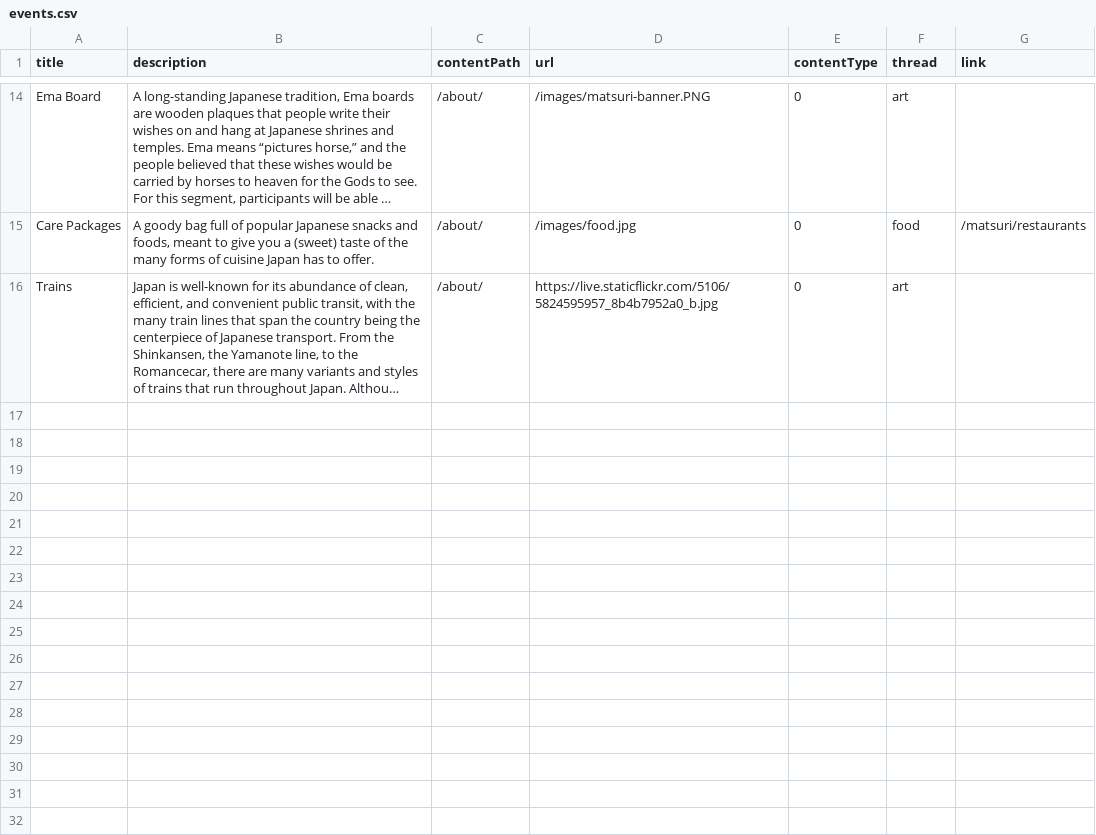
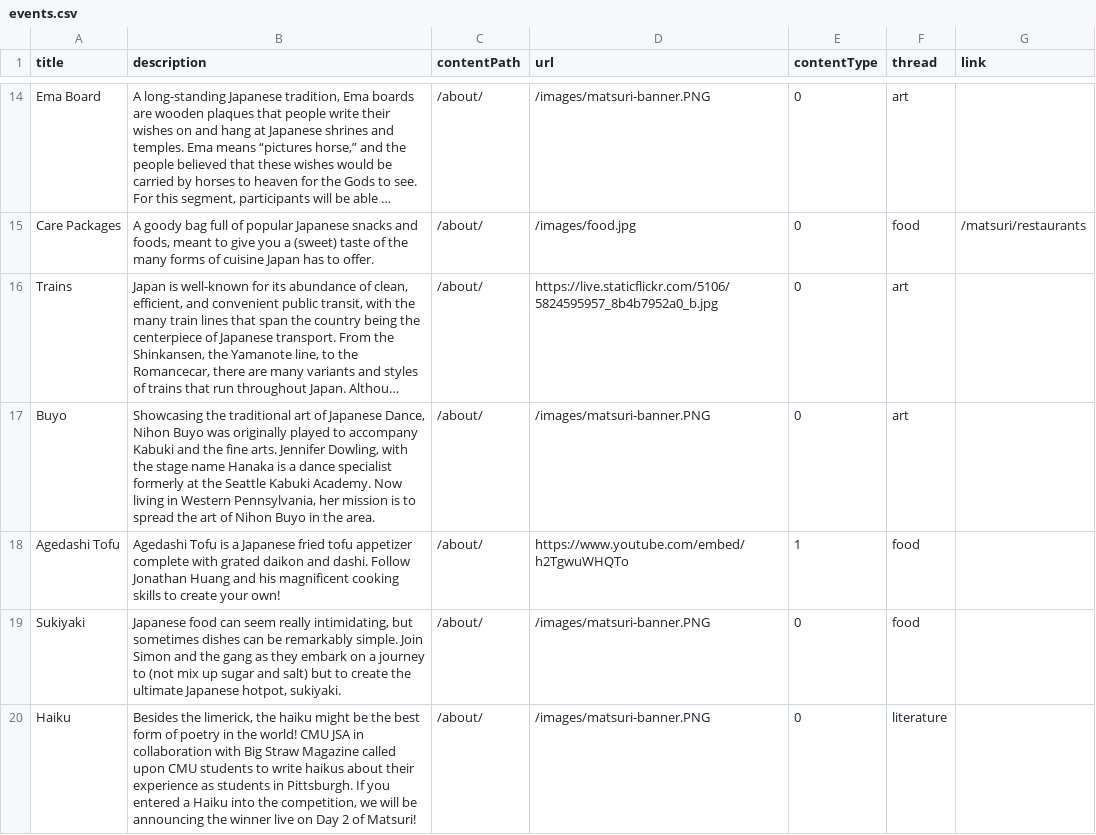
Before and after one commit to cmu-jsa/JSA-web, a CSV file: src/routes/matsuriculture/events.csv, drawn as a sheet; only a part is shown, gaps mark what is left out; long unchanged cells end in …; the diff names each change by its address in the sheet, - before the commit and + after, or states it on an @@ line.

Commit message:
more blurbs

```diff
--- a/src/routes/matsuriculture/events.csv
+++ b/src/routes/matsuriculture/events.csv
+row 17: Buyo | Showcasing the traditional art of Japanese Dance, Nihon Buyo was originally played to accompany Kabuki and the fine arts. Jennifer Dowling, with the stage name Hanaka is a dance specialist formerly at the Seattle Kabuki Academy. Now living in Western Pennsylvania, her mission is to spread the art of Nihon Buyo in the area. | /about/ | /images/matsuri-banner.PNG | 0 | art
+row 18: Agedashi Tofu | Agedashi Tofu is a Japanese fried tofu appetizer complete with grated daikon and dashi. Follow Jonathan Huang and his magnificent cooking skills to create your own! | /about/ | https://www.youtube.com/embed/h2TgwuWHQTo | 1 | food
+row 19: Sukiyaki | Japanese food can seem really intimidating, but sometimes dishes can be remarkably simple. Join Simon and the gang as they embark on a journey to (not mix up sugar and salt) but to create the ultimate Japanese hotpot, sukiyaki. | /about/ | /images/matsuri-banner.PNG | 0 | food
+row 20: Haiku | Besides the limerick, the haiku might be the best form of poetry in the world! CMU JSA in collaboration with Big Straw Magazine called upon CMU students to write haikus about their experience as students in Pittsburgh. If you entered a Haiku into the competition, we will be announcing the winner live on Day 2 of Matsuri! | /about/ | /images/matsuri-banner.PNG | 0 | literature
```
